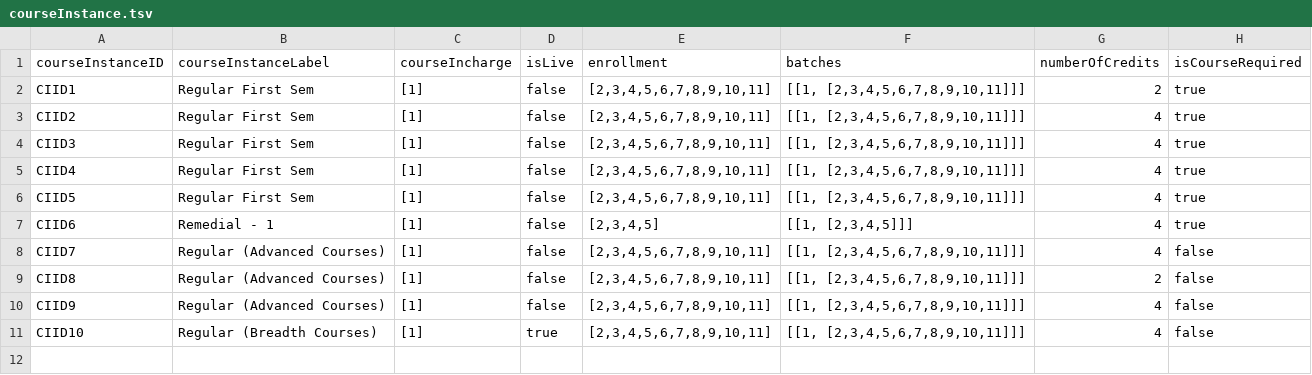
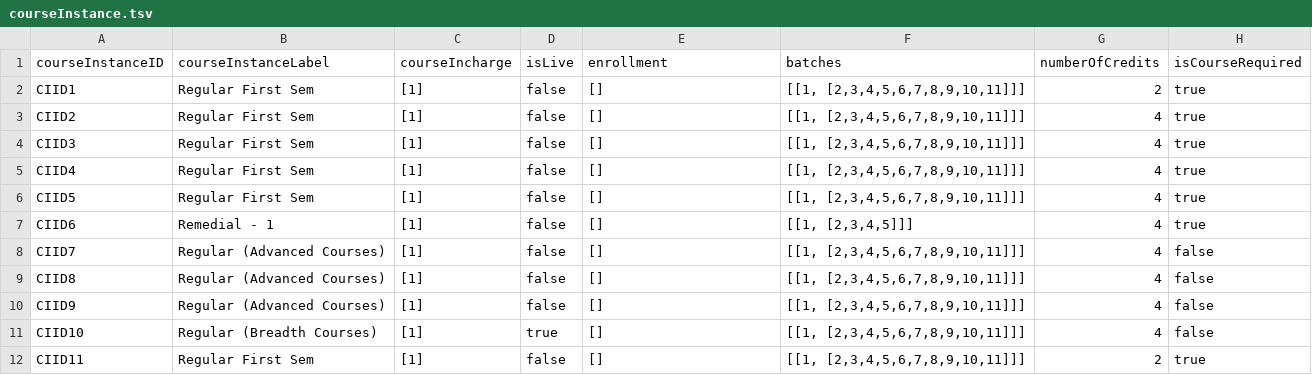
Before and after one commit to Sravan-m/API-LMS, a TSV file: server/db-seeding/csv/courseInstance.tsv, drawn as a sheet.

```diff
--- a/server/db-seeding/csv/courseInstance.tsv
+++ b/server/db-seeding/csv/courseInstance.tsv
@@ -1,11 +1,12 @@
 courseInstanceID	courseInstanceLabel	courseIncharge	isLive	enrollment	batches	numberOfCredits	isCourseRequired
-CIID1	Regular First Sem	[1]	false	[2,3,4,5,6,7,8,9,10,11]	[[1, [2,3,4,5,6,7,8,9,10,11]]]	2	true
-CIID2	Regular First Sem	[1]	false	[2,3,4,5,6,7,8,9,10,11]	[[1, [2,3,4,5,6,7,8,9,10,11]]]	4	true
-CIID3	Regular First Sem	[1]	false	[2,3,4,5,6,7,8,9,10,11]	[[1, [2,3,4,5,6,7,8,9,10,11]]]	4	true
-CIID4	Regular First Sem	[1]	false	[2,3,4,5,6,7,8,9,10,11]	[[1, [2,3,4,5,6,7,8,9,10,11]]]	4	true
-CIID5	Regular First Sem	[1]	false	[2,3,4,5,6,7,8,9,10,11]	[[1, [2,3,4,5,6,7,8,9,10,11]]]	4	true
-CIID6	Remedial - 1	[1]	false	[2,3,4,5]	[[1, [2,3,4,5]]]	4	true
-CIID7	Regular (Advanced Courses)	[1]	false	[2,3,4,5,6,7,8,9,10,11]	[[1, [2,3,4,5,6,7,8,9,10,11]]]	4	false
-CIID8	Regular (Advanced Courses)	[1]	false	[2,3,4,5,6,7,8,9,10,11]	[[1, [2,3,4,5,6,7,8,9,10,11]]]	2	false
-CIID9	Regular (Advanced Courses)	[1]	false	[2,3,4,5,6,7,8,9,10,11]	[[1, [2,3,4,5,6,7,8,9,10,11]]]	4	false
-CIID10	Regular (Breadth Courses)	[1]	true	[2,3,4,5,6,7,8,9,10,11]	[[1, [2,3,4,5,6,7,8,9,10,11]]]	4	false
+CIID1	Regular First Sem	[1]	false	[]	[[1, [2,3,4,5,6,7,8,9,10,11]]]	2	true
+CIID2	Regular First Sem	[1]	false	[]	[[1, [2,3,4,5,6,7,8,9,10,11]]]	4	true
+CIID3	Regular First Sem	[1]	false	[]	[[1, [2,3,4,5,6,7,8,9,10,11]]]	4	true
+CIID4	Regular First Sem	[1]	false	[]	[[1, [2,3,4,5,6,7,8,9,10,11]]]	4	true
+CIID5	Regular First Sem	[1]	false	[]	[[1, [2,3,4,5,6,7,8,9,10,11]]]	4	true
+CIID6	Remedial - 1	[1]	false	[]	[[1, [2,3,4,5]]]	4	true
+CIID7	Regular (Advanced Courses)	[1]	false	[]	[[1, [2,3,4,5,6,7,8,9,10,11]]]	4	false
+CIID8	Regular (Advanced Courses)	[1]	false	[]	[[1, [2,3,4,5,6,7,8,9,10,11]]]	4	false
+CIID9	Regular (Advanced Courses)	[1]	false	[]	[[1, [2,3,4,5,6,7,8,9,10,11]]]	4	false
+CIID10	Regular (Breadth Courses)	[1]	true	[]	[[1, [2,3,4,5,6,7,8,9,10,11]]]	4	false
+CIID11	Regular First Sem	[1]	false	[]	[[1, [2,3,4,5,6,7,8,9,10,11]]]	2	true
```
Also changed, not shown: 12 other files.
